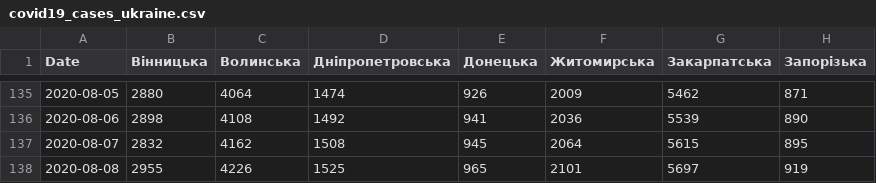
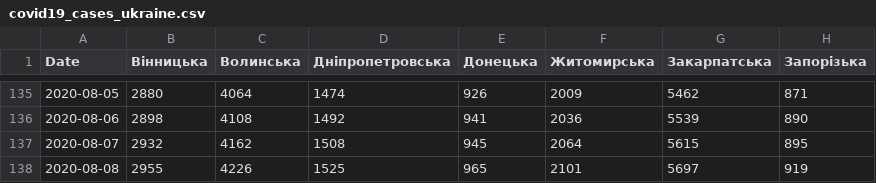
Before and after one commit to osaukh/dashcoch-UA, a CSV file: data_UA/covid19_cases_ukraine.csv, drawn as a sheet; only a part is shown, gaps mark what is left out; the diff names each change by its address in the sheet, - before the commit and + after, or states it on an @@ line.

Commit message:
data 9am

```diff
--- a/data_UA/covid19_cases_ukraine.csv
+++ b/data_UA/covid19_cases_ukraine.csv
-B137 (Вінницька): 2832
+B137 (Вінницька): 2932
```
